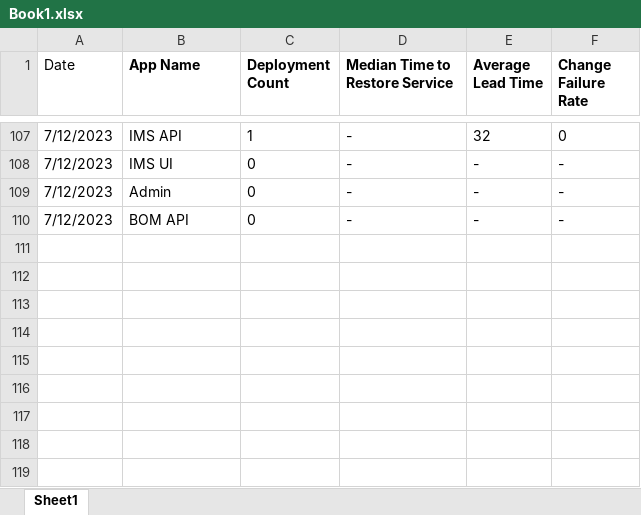
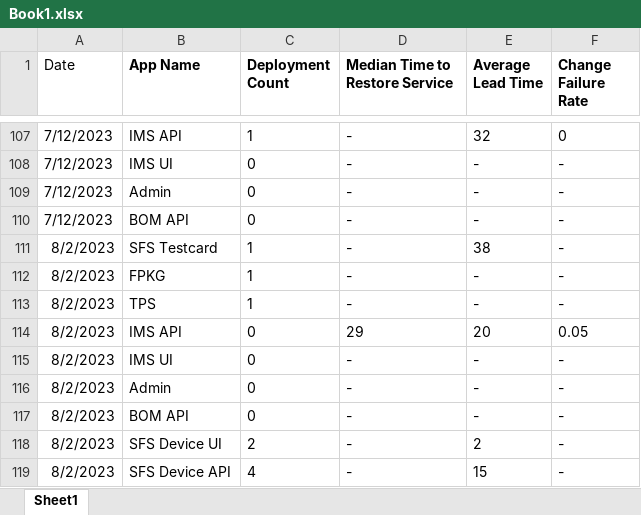
Before and after one commit to asa-leholland/dora-metrics, an Excel workbook: Book1.xlsx, sheet Sheet1, drawn as a sheet; only a part is shown, gaps mark what is left out; values as stored, in another font and other column widths than the file's, no borders; the diff names each change by its address in the sheet, - before the commit and + after, or states it on an @@ line.

Commit message:
update

```diff
--- a/Book1.xlsx (sheet Sheet1)
+++ b/Book1.xlsx (sheet Sheet1)
+row 111: 8/2/2023 | SFS Testcard | 1 | - | 38 | -
+row 112: 8/2/2023 | FPKG | 1 | - | - | -
+row 113: 8/2/2023 | TPS | 1 | - | - | -
+row 114: 8/2/2023 | IMS API | 0 | 29 | 20 | 0.05
+row 115: 8/2/2023 | IMS UI | 0 | - | - | -
+row 116: 8/2/2023 | Admin | 0 | - | - | -
+row 117: 8/2/2023 | BOM API | 0 | - | - | -
+row 118: 8/2/2023 | SFS Device UI | 2 | - | 2 | -
+row 119: 8/2/2023 | SFS Device API | 4 | - | 15 | -
```
